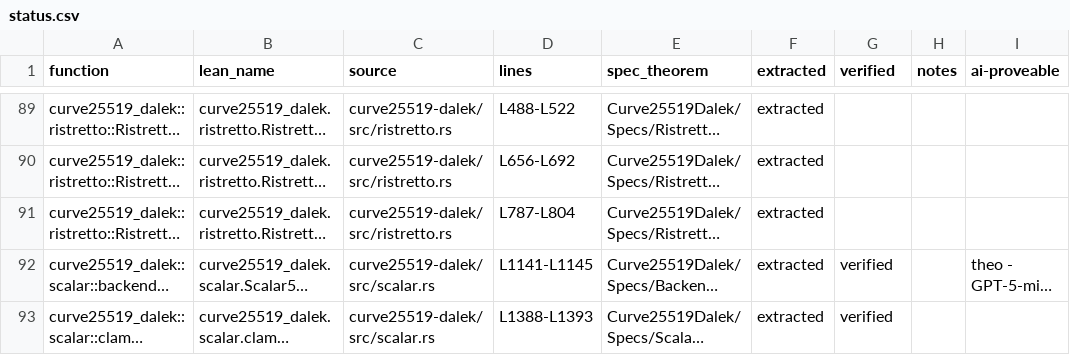
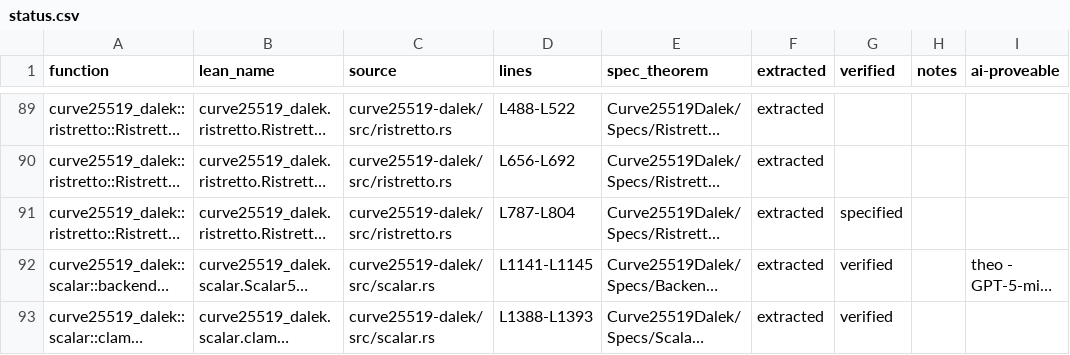
Before and after one commit to Beneficial-AI-Foundation/curve25519-dalek-lean-verify, a CSV file: status.csv, drawn as a sheet; only a part is shown, gaps mark what is left out; long unchanged cells end in …; the diff names each change by its address in the sheet, - before the commit and + after, or states it on an @@ line.

```diff
--- a/status.csv
+++ b/status.csv
-G91 (verified): (empty)
+G91 (verified): specified
```
Also changed, not shown: 1 other file.
